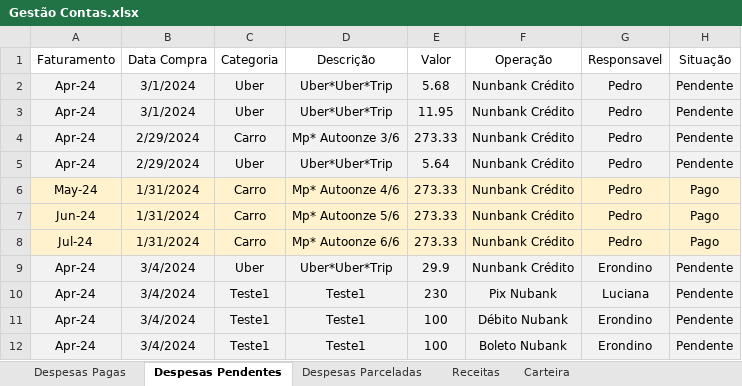
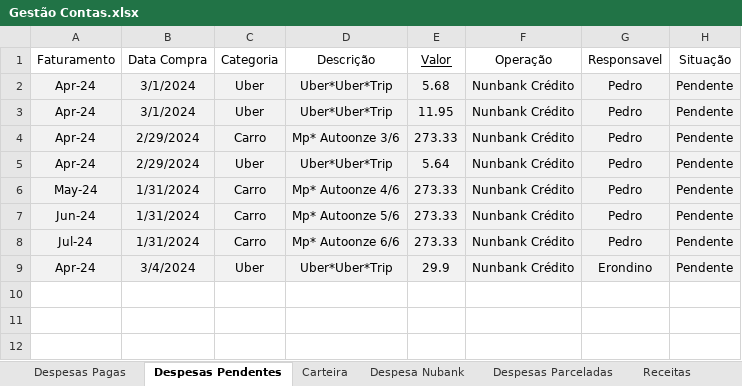
Before and after one commit to pedrokabh/GestaoContas, an Excel workbook: Another Archives/Gestão Contas.xlsx, sheet Despesas Pendentes, drawn as a sheet; values as stored, in another font and other column widths than the file's, no borders; the diff names each change by its address in the sheet, - before the commit and + after, or states it on an @@ line.

```diff
--- a/Another Archives/Gestão Contas.xlsx (sheet Despesas Pendentes)
+++ b/Another Archives/Gestão Contas.xlsx (sheet Despesas Pendentes)
+sheet tab: Despesa Nubank
@@ sheet tab order changed: Despesas Pagas | Despesas Pendentes | Carteira | Despesa Nubank | Despesas Parceladas | Receitas @@
-E1 underline: off
+E1 underline: on
-A6:H8 fill: #FFF2CC
+A6:H8 fill: #F2F2F2
-H6:H8 (Situação): Pago
+H6:H8 (Situação): Pendente
-row 10: Apr-24 | 3/4/2024 | Teste1 | Teste1 | 230 | Pix Nubank | Luciana | Pendente
-row 11: Apr-24 | 3/4/2024 | Teste1 | Teste1 | 100 | Débito Nubank | Erondino | Pendente
-row 12: Apr-24 | 3/4/2024 | Teste1 | Teste1 | 100 | Boleto Nubank | Erondino | Pendente
```
Also changed, not shown: 2 other files.
